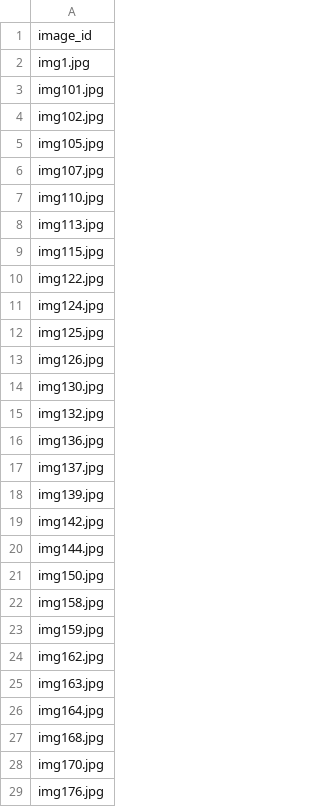
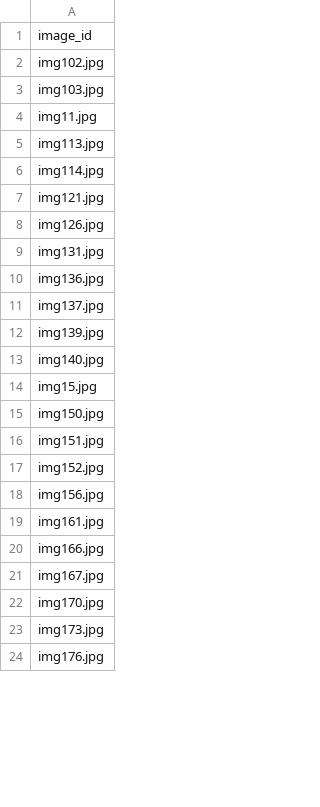
Before and after one commit to kristjan-eljand/andmetalgud, a CSV file: prepped_data/tartulinn/test.csv, drawn as a sheet; only a part is shown; the diff covers the shown part only.

```diff
--- a/prepped_data/tartulinn/test.csv
+++ b/prepped_data/tartulinn/test.csv
@@ -1,16 +1,10 @@
 image_id
-img1.jpg
-img101.jpg
 img102.jpg
-img105.jpg
-img107.jpg
-img110.jpg
+img103.jpg
+img11.jpg
 img113.jpg
-img115.jpg
-img122.jpg
-img124.jpg
-img125.jpg
+img114.jpg
+img121.jpg
 img126.jpg
-img130.jpg
-img132.jpg
+img131.jpg
 img136.jpg
@@ -18,12 +12,13 @@ img137.jpg
 img139.jpg
-img142.jpg
-img144.jpg
+img140.jpg
+img15.jpg
 img150.jpg
-img158.jpg
-img159.jpg
-img162.jpg
-img163.jpg
-img164.jpg
-img168.jpg
+img151.jpg
+img152.jpg
+img156.jpg
+img161.jpg
+img166.jpg
+img167.jpg
 img170.jpg
+img173.jpg
 img176.jpg
```
Also changed, not shown: 12 added rows, 7 removed rows and 29 edited cells elsewhere in this file, prepped_data/musealia/solution.csv, prepped_data/tartulinn/labels.csv, 11 other files.
